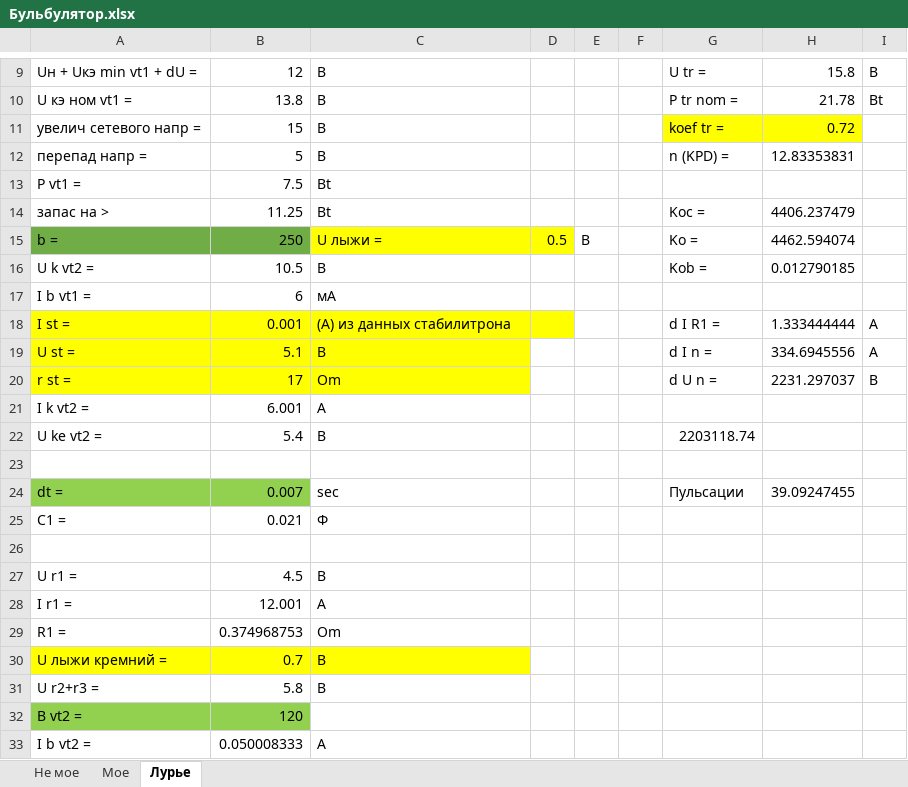
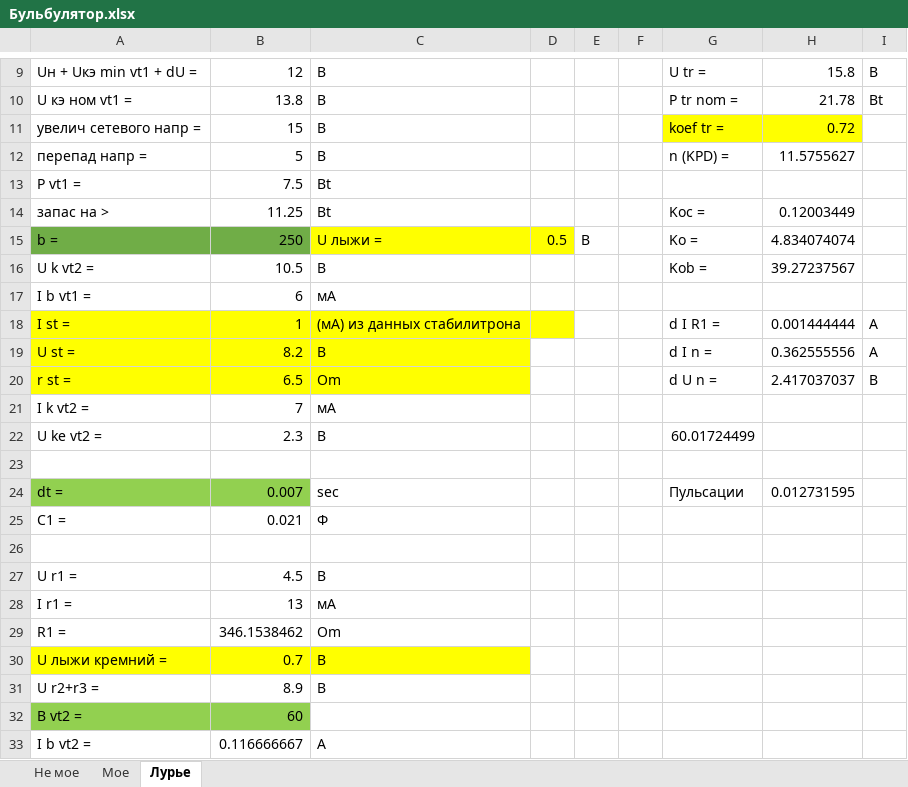
Before and after one commit to Hlebnica/Computational-methods, an Excel workbook: Курсовая Электроника/Бульбулятор.xlsx, sheet Лурье, drawn as a sheet; only a part is shown, gaps mark what is left out; values as stored, in another font and other column widths than the file's, no borders; the diff covers the shown part only; the diff names each change by its address in the sheet, - before the commit and + after, or states it on an @@ line.

```diff
--- a/Курсовая Электроника/Бульбулятор.xlsx (sheet Лурье)
+++ b/Курсовая Электроника/Бульбулятор.xlsx (sheet Лурье)
-H12: 12.83353831
+H12: 11.5755627
-H14: 4406.237479
+H14: 0.12003449
-H15: 4462.594074
+H15: 4.834074074
-H16: 0.012790185
+H16: 39.27237567
-B18: 0.001
+B18: 1
-C18: (A) из данных стабилитрона
+C18: (мA) из данных стабилитрона
-H18: 1.333444444
+H18: 0.001444444
-B19: 5.1
+B19: 8.2
-H19: 334.6945556
+H19: 0.362555556
-B20: 17
+B20: 6.5
-H20: 2231.297037
+H20: 2.417037037
-B21: 6.001
+B21: 7
-C21: A
+C21: мA
-B22: 5.4
+B22: 2.3
-G22: 2203118.74
+G22: 60.01724499
-H24: 39.09247455
+H24: 0.012731595
-B28: 12.001
+B28: 13
-C28: A
+C28: мA
-B29: 0.374968753
+B29: 346.1538462
-B31: 5.8
+B31: 8.9
-B32: 120
+B32: 60
-B33: 0.050008333
+B33: 0.116666667
```
Also changed, not shown: 4 edited cells elsewhere in this sheet, sheet Мое, 12 other files.
